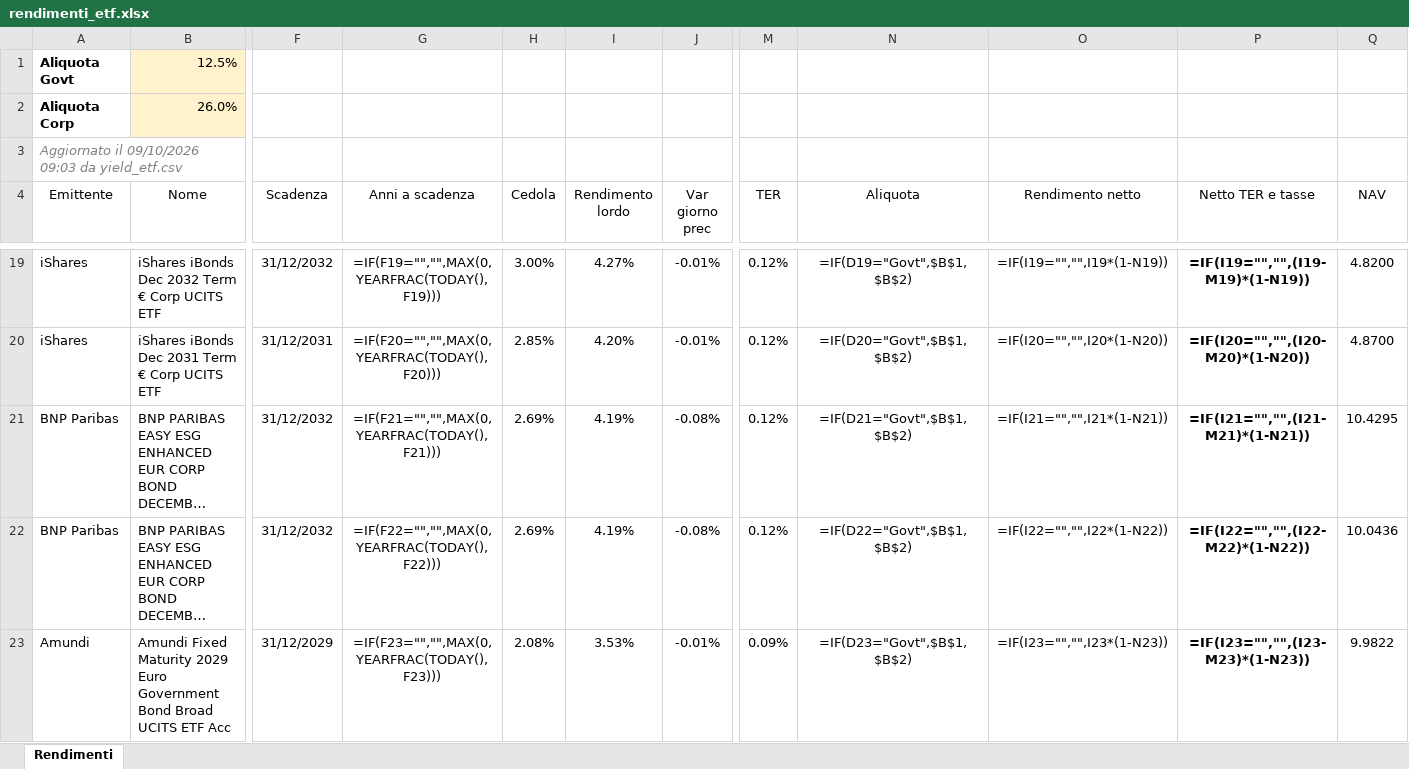
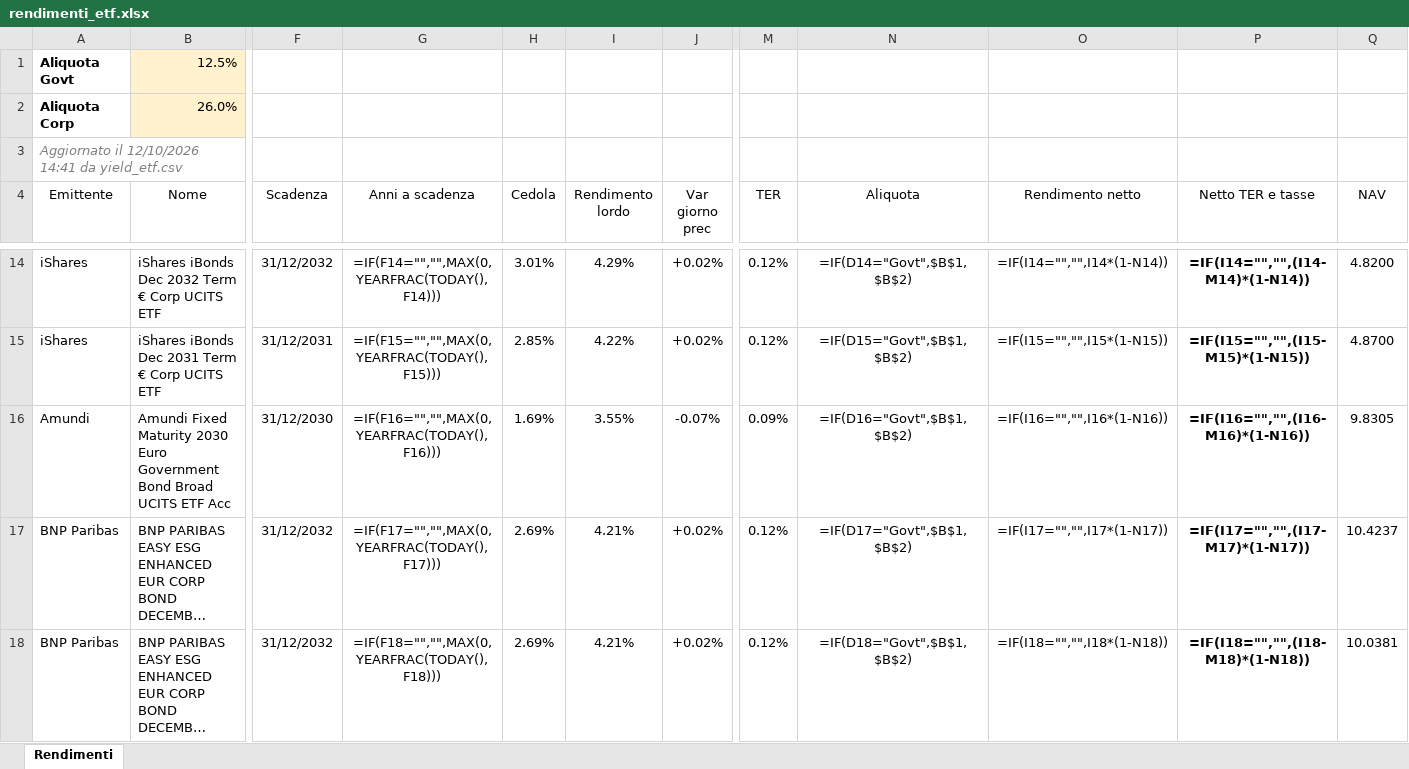
Before and after one commit to FedeGambe/Target_Maturity_ETF_Planner, an Excel workbook: data/rendimenti_etf.xlsx, sheet Rendimenti, drawn as a sheet; only a part is shown, gaps mark what is left out; long unchanged cells end in …; values as stored, in another font and other column widths than the file's, no borders; formulas without a stored value are shown as written; conditional formats and table styles not drawn; removed rows and columns are numbered as before the commit, all else as after; rows hold the shown columns only; the diff covers the shown part only; the diff names each change by its address in the sheet, - before the commit and + after, or states it on an @@ line.

Commit message:
Aggiorna yield_etf 12/10/2026

```diff
--- a/data/rendimenti_etf.xlsx (sheet Rendimenti)
+++ b/data/rendimenti_etf.xlsx (sheet Rendimenti)
-A3 (Emittente): Aggiornato il 09/10/2026 09:03 da yield_etf.csv
+A3 (Emittente): Aggiornato il 12/10/2026 14:41 da yield_etf.csv
-G14 (Anni a scadenza): =IF(F19="","",MAX(0,YEARFRAC(TODAY(),F19)))
+G14 (Anni a scadenza): =IF(F14="","",MAX(0,YEARFRAC(TODAY(),F14)))
-H14 (Cedola): 3.00%
+H14 (Cedola): 3.01%
-I14 (Rendimento lordo): 4.27%
+I14 (Rendimento lordo): 4.29%
-J14:J15 (Var giorno prec): -0.01%
+J14:J15 (Var giorno prec): +0.02%
-N14 (Aliquota): =IF(D19="Govt",$B$1,$B$2)
+N14 (Aliquota): =IF(D14="Govt",$B$1,$B$2)
-O14 (Rendimento netto): =IF(I19="","",I19*(1-N19))
+O14 (Rendimento netto): =IF(I14="","",I14*(1-N14))
-P14 (Netto TER e tasse): =IF(I19="","",(I19-M19)*(1-N19))
+P14 (Netto TER e tasse): =IF(I14="","",(I14-M14)*(1-N14))
-G15 (Anni a scadenza): =IF(F20="","",MAX(0,YEARFRAC(TODAY(),F20)))
+G15 (Anni a scadenza): =IF(F15="","",MAX(0,YEARFRAC(TODAY(),F15)))
-I15 (Rendimento lordo): 4.20%
+I15 (Rendimento lordo): 4.22%
-N15 (Aliquota): =IF(D20="Govt",$B$1,$B$2)
+N15 (Aliquota): =IF(D15="Govt",$B$1,$B$2)
-O15 (Rendimento netto): =IF(I20="","",I20*(1-N20))
+O15 (Rendimento netto): =IF(I15="","",I15*(1-N15))
-P15 (Netto TER e tasse): =IF(I20="","",(I20-M20)*(1-N20))
+P15 (Netto TER e tasse): =IF(I15="","",(I15-M15)*(1-N15))
+row 16: Amundi | Amundi Fixed Maturity 2030 Euro Government Bond Broad UCITS ETF Acc | 31/12/2030 | =IF(F16="","",MAX(0,YEARFRAC(TODAY(),F16))) | 1.69% | 3.55% | -0.07% | 0.09% | =IF(D16="Govt",$B$1,$B$2) | =IF(I16="","",I16*(1-N16)) | =IF(I16="","",(I16-M16)*(1-N16)) | 9.8305
-G17 (Anni a scadenza): =IF(F21="","",MAX(0,YEARFRAC(TODAY(),F21)))
+G17 (Anni a scadenza): =IF(F17="","",MAX(0,YEARFRAC(TODAY(),F17)))
-I17:I18 (Rendimento lordo): 4.19%
+I17:I18 (Rendimento lordo): 4.21%
-J17:J18 (Var giorno prec): -0.08%
+J17:J18 (Var giorno prec): +0.02%
-N17 (Aliquota): =IF(D21="Govt",$B$1,$B$2)
+N17 (Aliquota): =IF(D17="Govt",$B$1,$B$2)
-O17 (Rendimento netto): =IF(I21="","",I21*(1-N21))
+O17 (Rendimento netto): =IF(I17="","",I17*(1-N17))
-P17 (Netto TER e tasse): =IF(I21="","",(I21-M21)*(1-N21))
+P17 (Netto TER e tasse): =IF(I17="","",(I17-M17)*(1-N17))
-Q17 (NAV): 10.4295
+Q17 (NAV): 10.4237
-G18 (Anni a scadenza): =IF(F22="","",MAX(0,YEARFRAC(TODAY(),F22)))
+G18 (Anni a scadenza): =IF(F18="","",MAX(0,YEARFRAC(TODAY(),F18)))
-N18 (Aliquota): =IF(D22="Govt",$B$1,$B$2)
+N18 (Aliquota): =IF(D18="Govt",$B$1,$B$2)
-O18 (Rendimento netto): =IF(I22="","",I22*(1-N22))
+O18 (Rendimento netto): =IF(I18="","",I18*(1-N18))
-P18 (Netto TER e tasse): =IF(I22="","",(I22-M22)*(1-N22))
+P18 (Netto TER e tasse): =IF(I18="","",(I18-M18)*(1-N18))
-Q18 (NAV): 10.0436
+Q18 (NAV): 10.0381
-row 23: Amundi | Amundi Fixed Maturity 2029 Euro Government Bond Broad UCITS ETF Acc | 31/12/2029 | =IF(F23="","",MAX(0,YEARFRAC(TODAY(),F23))) | 2.08% | 3.53% | -0.01% | 0.09% | =IF(D23="Govt",$B$1,$B$2) | =IF(I23="","",I23*(1-N23)) | =IF(I23="","",(I23-M23)*(1-N23)) | 9.9822
```
Also changed, not shown: 12 added rows, 12 removed rows and 237 edited cells elsewhere in this sheet, 2 other files.
